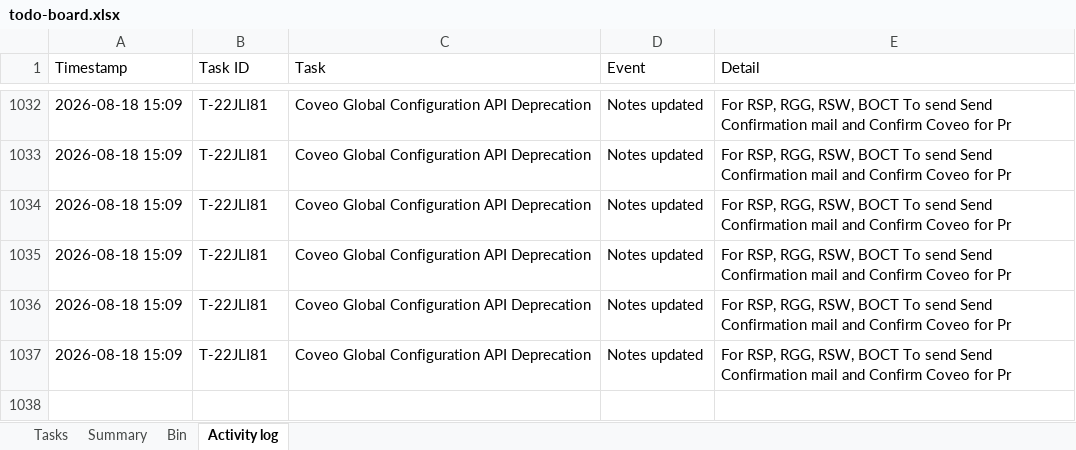
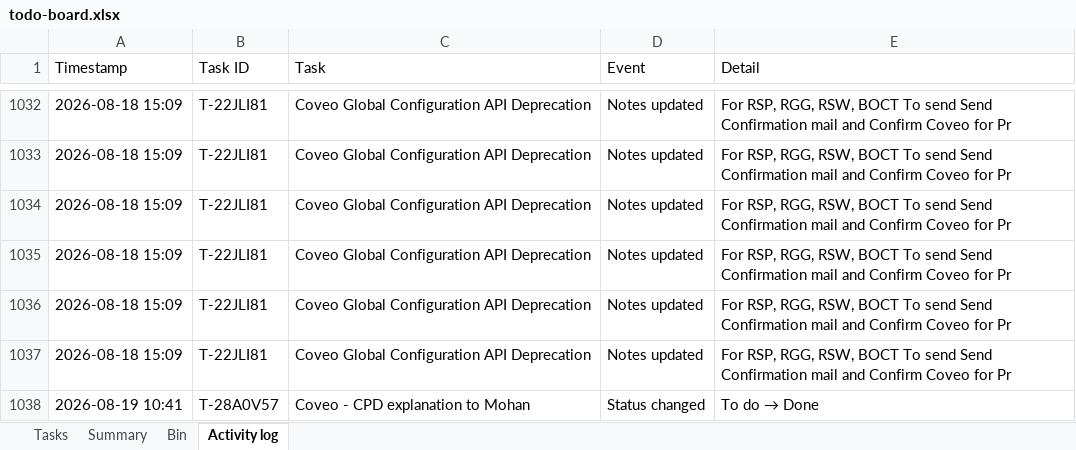
Before and after one commit to akshay0828/To-Do, an Excel workbook: data/todo-board.xlsx, sheet Activity log, drawn as a sheet; only a part is shown, gaps mark what is left out; values as stored, in another font and other column widths than the file's, no borders; the diff names each change by its address in the sheet, - before the commit and + after, or states it on an @@ line.

Commit message:
Update board — 13 notes, 3 done (2026-08-19 10:41)

```diff
--- a/data/todo-board.xlsx (sheet Activity log)
+++ b/data/todo-board.xlsx (sheet Activity log)
+row 1038: 2026-08-19 10:41 | T-28A0V57 | Coveo - CPD explanation to Mohan | Status changed | To do → Done
```
Also changed, not shown: sheet Summary, sheet Tasks.
